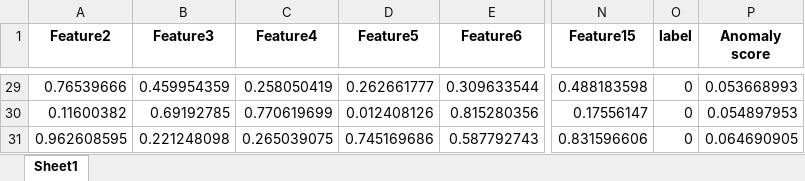
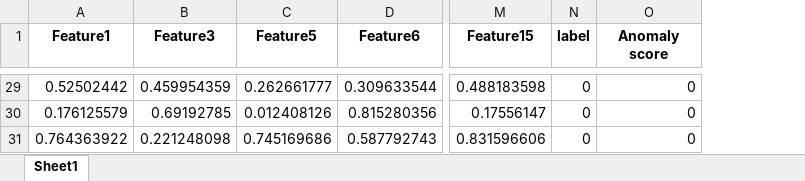
Before and after one commit to BraudoCC/ADCat, an Excel workbook: media/label.xlsx, sheet Sheet1, drawn as a sheet; only a part is shown, gaps mark what is left out; values as stored, in another font and other column widths than the file's, no borders; removed rows and columns are numbered as before the commit, all else as after; the diff covers the shown part only; the diff names each change by its address in the sheet, - before the commit and + after, or states it on an @@ line.

```diff
--- a/media/label.xlsx (sheet Sheet1)
+++ b/media/label.xlsx (sheet Sheet1)
-column A (Feature2), rows 29-31: 0.76539666 | 0.11600382 | 0.962608595
+column A (Feature1), rows 29-31: 0.52502442 | 0.176125579 | 0.764363922
-column C (Feature4), rows 29-31: 0.258050419 | 0.770619699 | 0.265039075
-O29 (Anomaly score): 0.053668993
+O29 (Anomaly score): 0
-O30 (Anomaly score): 0.054897953
+O30 (Anomaly score): 0
-O31 (Anomaly score): 0.064690905
+O31 (Anomaly score): 0
```
Also changed, not shown: 27 edited cells elsewhere in this sheet, 49 other files.
